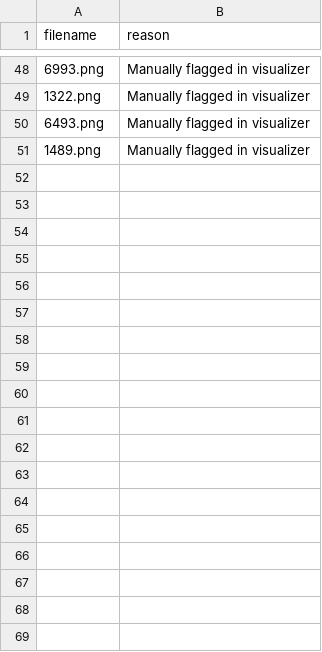
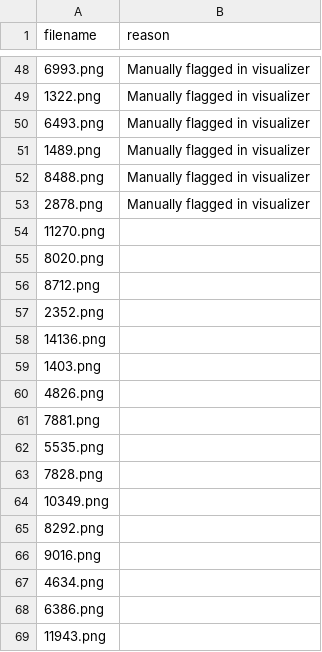
Before and after one commit to lldvdll/PiCar, a CSV file: data/bad_images.csv, drawn as a sheet; only a part is shown, gaps mark what is left out; the diff names each change by its address in the sheet, - before the commit and + after, or states it on an @@ line.

Commit message:
flagged more bad images

```diff
--- a/data/bad_images.csv
+++ b/data/bad_images.csv
+row 52: 8488.png | Manually flagged in visualizer
+row 53: 2878.png | Manually flagged in visualizer
+row 54: 11270.png
+row 55: 8020.png
+row 56: 8712.png
+row 57: 2352.png
+row 58: 14136.png
+row 59: 1403.png
+row 60: 4826.png
+row 61: 7881.png
+row 62: 5535.png
+row 63: 7828.png
+row 64: 10349.png
+row 65: 8292.png
+row 66: 9016.png
+row 67: 4634.png
+row 68: 6386.png
+row 69: 11943.png
```
